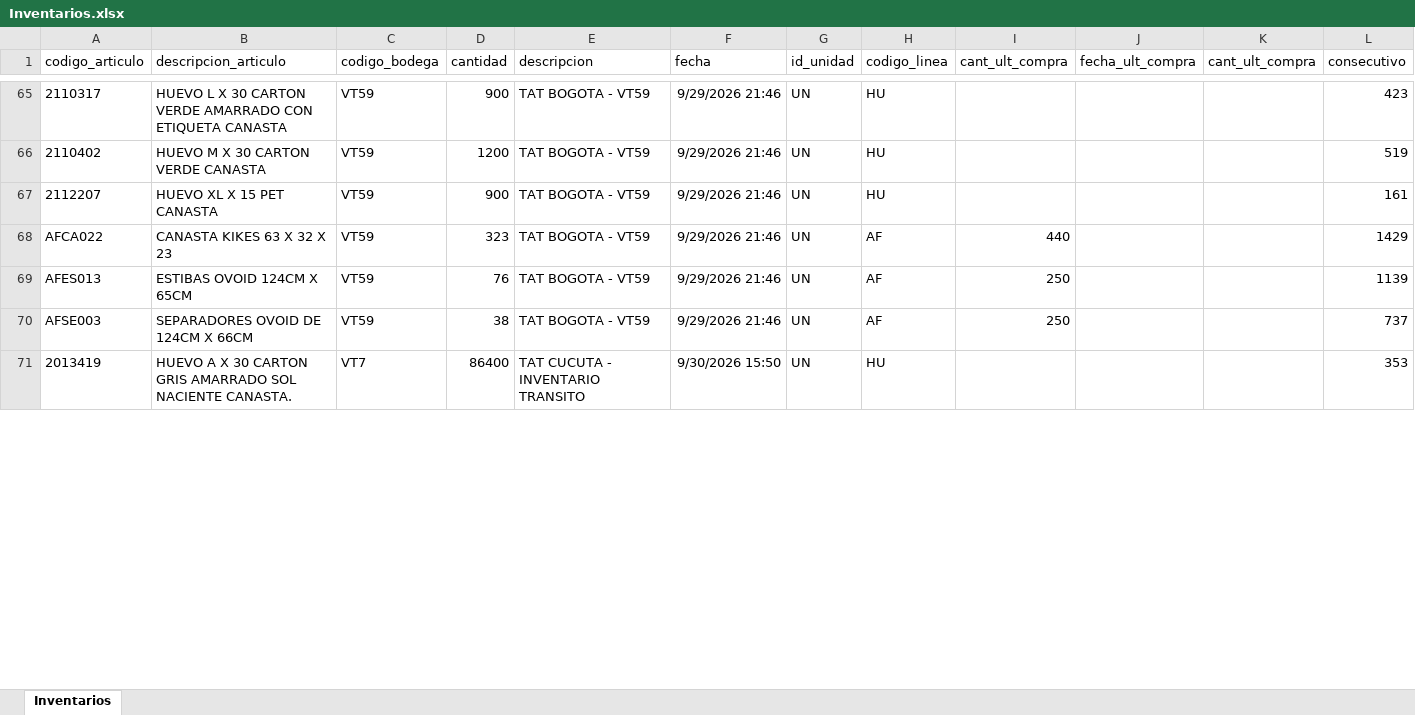
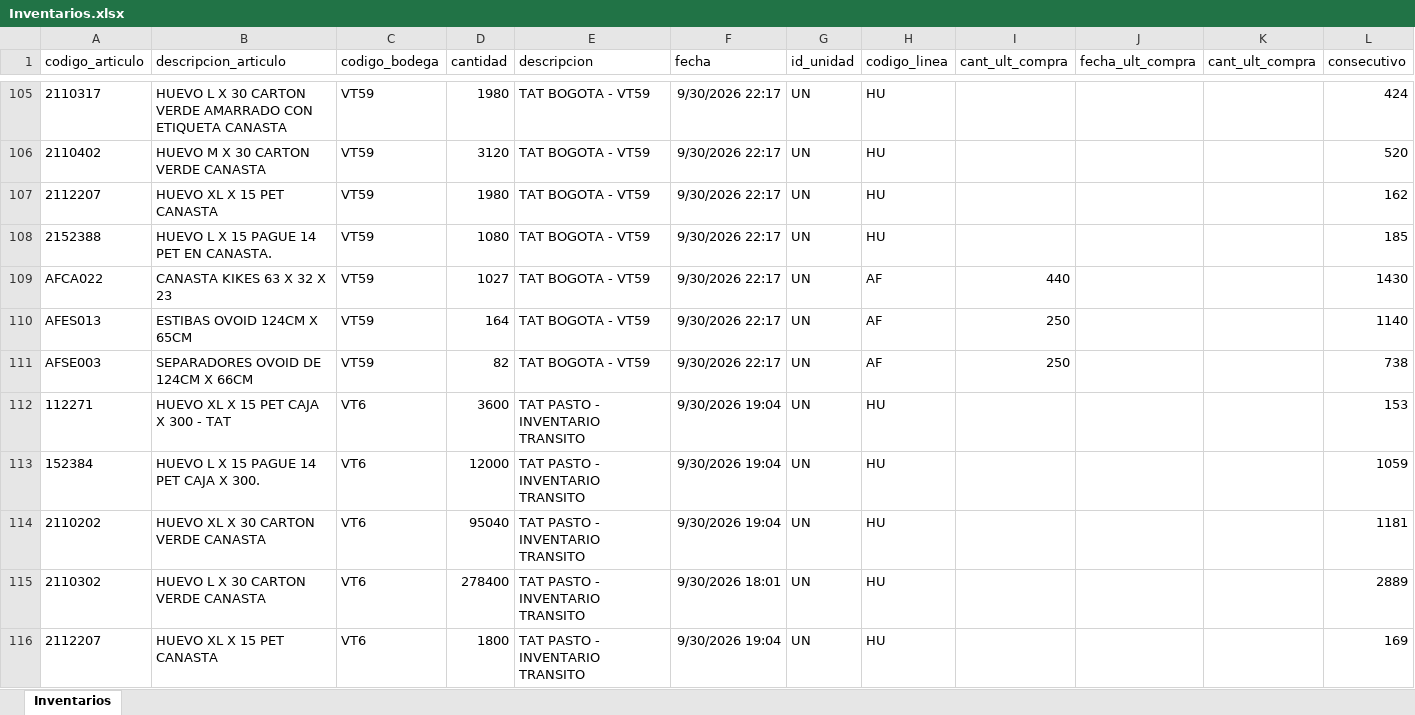
Before and after one commit to CamiVargas25/Inventarios, an Excel workbook: Inventarios.xlsx, sheet Inventarios, drawn as a sheet; only a part is shown, gaps mark what is left out; the shorter side is filled out with more unchanged rows; values as stored, in another font and other column widths than the file's, no borders; addresses are those after the commit; the diff covers the shown part only; the diff names each change by its address in the sheet, - before the commit and + after, or states it on an @@ line.

```diff
--- a/Inventarios.xlsx (sheet Inventarios)
+++ b/Inventarios.xlsx (sheet Inventarios)
-D105 (cantidad): 900
+D105 (cantidad): 1980
-F105:F107 (fecha): 9/29/2026 21:46
+F105:F107 (fecha): 9/30/2026 22:17
-L105 (consecutivo): 423
+L105 (consecutivo): 424
-D106 (cantidad): 1200
+D106 (cantidad): 3120
-L106 (consecutivo): 519
+L106 (consecutivo): 520
-D107 (cantidad): 900
+D107 (cantidad): 1980
-L107 (consecutivo): 161
+L107 (consecutivo): 162
+row 108: 2152388 | HUEVO L X 15 PAGUE 14 PET EN CANASTA. | VT59 | 1080 | TAT BOGOTA - VT59 | 9/30/2026 22:17 | UN | HU |  |  |  | 185
-D109 (cantidad): 323
+D109 (cantidad): 1027
-F109:F111 (fecha): 9/29/2026 21:46
+F109:F111 (fecha): 9/30/2026 22:17
-L109 (consecutivo): 1429
+L109 (consecutivo): 1430
-D110 (cantidad): 76
+D110 (cantidad): 164
-L110 (consecutivo): 1139
+L110 (consecutivo): 1140
-D111 (cantidad): 38
+D111 (cantidad): 82
-L111 (consecutivo): 737
+L111 (consecutivo): 738
+row 112: 112271 | HUEVO XL X 15 PET CAJA X 300 - TAT | VT6 | 3600 | TAT PASTO - INVENTARIO TRANSITO | 9/30/2026 19:04 | UN | HU |  |  |  | 153
+row 113: 152384 | HUEVO L X 15 PAGUE 14 PET CAJA X 300. | VT6 | 12000 | TAT PASTO - INVENTARIO TRANSITO | 9/30/2026 19:04 | UN | HU |  |  |  | 1059
+row 114: 2110202 | HUEVO XL X 30 CARTON VERDE CANASTA | VT6 | 95040 | TAT PASTO - INVENTARIO TRANSITO | 9/30/2026 19:04 | UN | HU |  |  |  | 1181
+row 115: 2110302 | HUEVO L X 30 CARTON VERDE CANASTA | VT6 | 278400 | TAT PASTO - INVENTARIO TRANSITO | 9/30/2026 18:01 | UN | HU |  |  |  | 2889
+row 116: 2112207 | HUEVO XL X 15 PET CANASTA | VT6 | 1800 | TAT PASTO - INVENTARIO TRANSITO | 9/30/2026 19:04 | UN | HU |  |  |  | 169
```
Also changed, not shown: 64 added rows, 63 removed rows and 201 edited cells elsewhere in this sheet, 5 other files.
